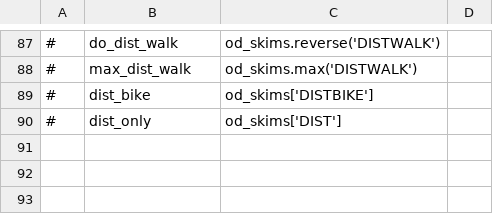
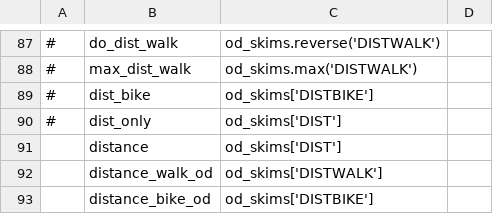
Before and after one commit to psrc/psrc_activitysim, a CSV file: configs/trip_mode_choice_annotate_trips_preprocessor.csv, drawn as a sheet; only a part is shown, gaps mark what is left out; the diff names each change by its address in the sheet, - before the commit and + after, or states it on an @@ line.

```diff
--- a/configs/trip_mode_choice_annotate_trips_preprocessor.csv
+++ b/configs/trip_mode_choice_annotate_trips_preprocessor.csv
+row 91:  | distance | od_skims['DIST']
+row 92:  | distance_walk_od | od_skims['DISTWALK']
+row 93:  | distance_bike_od | od_skims['DISTBIKE']
```
Also changed, not shown: configs/tour_mode_choice.csv, configs/tour_mode_choice_annotate_choosers_preprocessor.csv, 1 other file.
